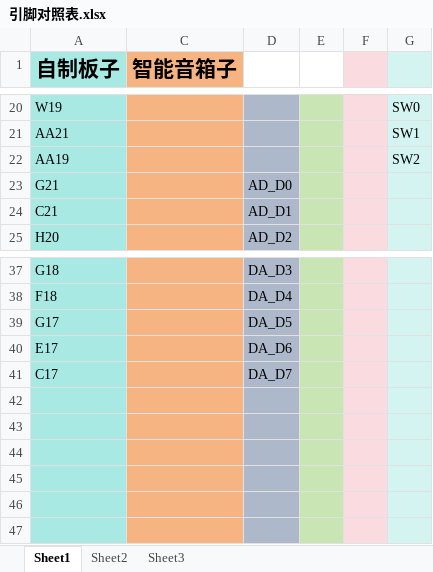
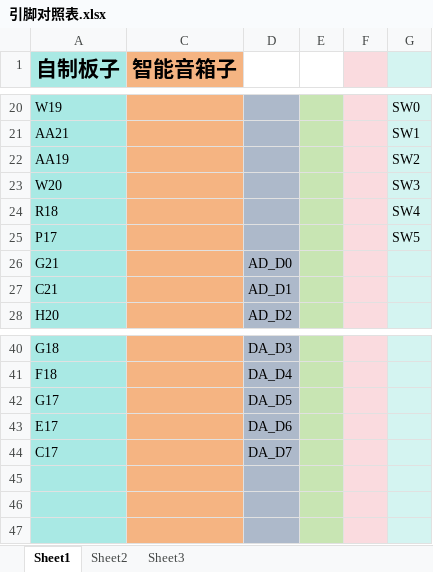
Before and after one commit to adudududua/fir-interpolation-filter-fpga, an Excel workbook: need/引脚对照表.xlsx, sheet Sheet1, drawn as a sheet; only a part is shown, gaps mark what is left out; values as stored, in another font and other column widths than the file's, no borders; removed rows and columns are numbered as before the commit, all else as after; the diff names each change by its address in the sheet, - before the commit and + after, or states it on an @@ line.

```diff
--- a/need/引脚对照表.xlsx (sheet Sheet1)
+++ b/need/引脚对照表.xlsx (sheet Sheet1)
+row 23: W20 |  |  |  |  | SW3
+row 24: R18 |  |  |  |  | SW4
+row 25: P17 |  |  |  |  | SW5
-row 42: (empty)
-row 43: (empty)
-row 44: (empty)
```
Also changed, not shown: 20 other files.
